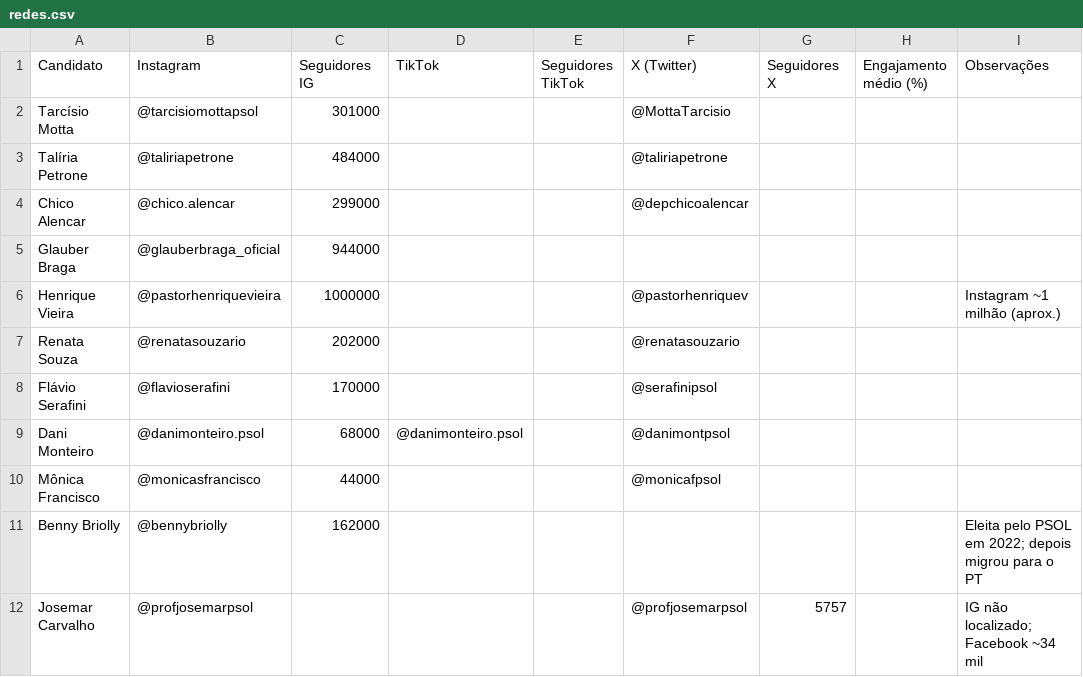
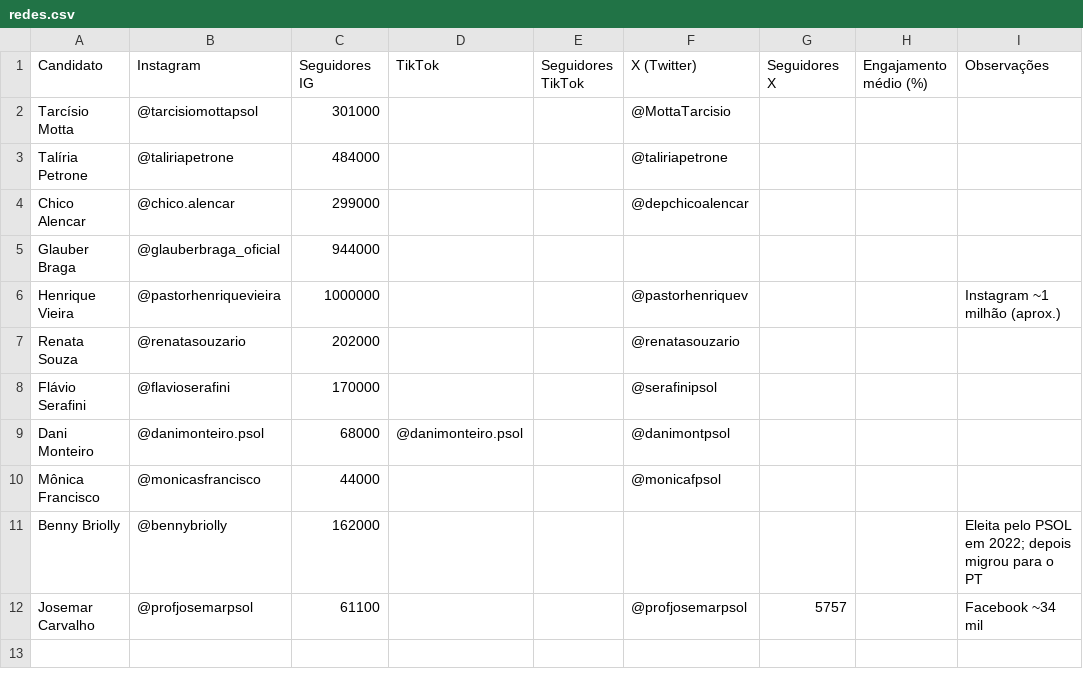
Before and after one commit to sarbelerique/mvp-eleitoral, a CSV file: data/redes.csv, drawn as a sheet.

```diff
--- a/data/redes.csv
+++ b/data/redes.csv
@@ -11,2 +11,2 @@ Mônica Francisco,@monicasfrancisco,44000,,,@monicafpsol,,,
 Benny Briolly,@bennybriolly,162000,,,,,,Eleita pelo PSOL em 2022; depois migrou para o PT
-Josemar Carvalho,@profjosemarpsol,,,,@profjosemarpsol,5757,,IG não localizado; Facebook ~34 mil
+Josemar Carvalho,@profjosemarpsol,61100,,,@profjosemarpsol,5757,,Facebook ~34 mil
```
